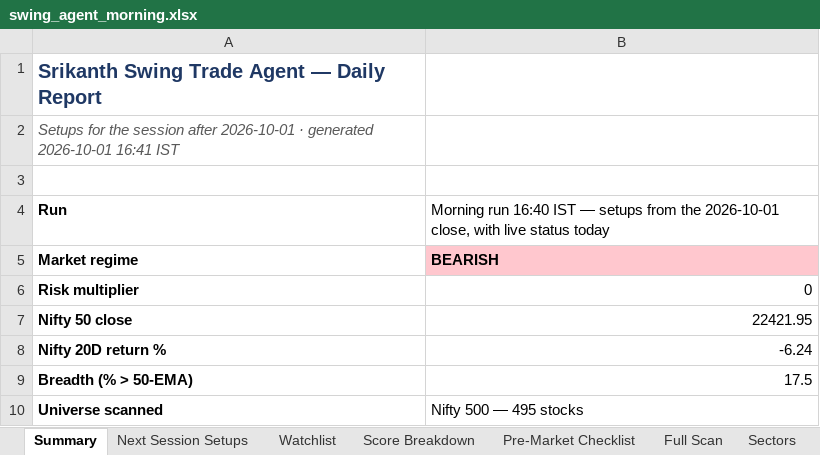
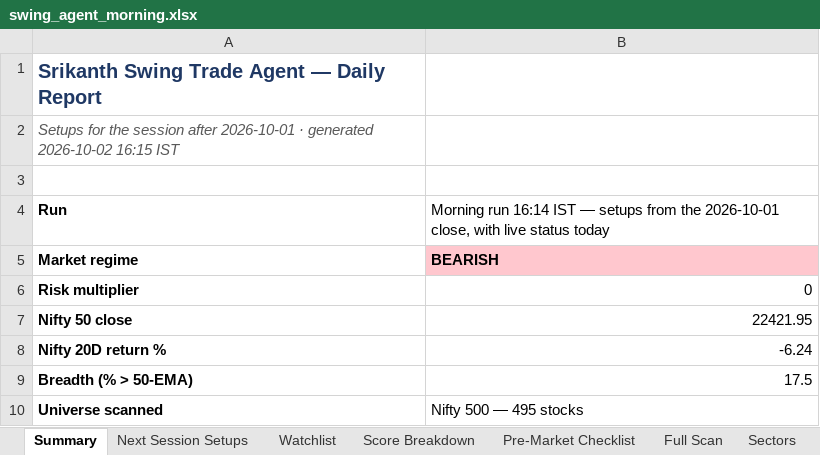
Before and after one commit to KGR1516/srikanth-swing-trade-agent, an Excel workbook: data/output/history/2026-10-01/swing_agent_morning.xlsx, sheet Summary, drawn as a sheet; only a part is shown; values as stored, in another font and other column widths than the file's, no borders; the diff names each change by its address in the sheet, - before the commit and + after, or states it on an @@ line.

```diff
--- a/data/output/history/2026-10-01/swing_agent_morning.xlsx (sheet Summary)
+++ b/data/output/history/2026-10-01/swing_agent_morning.xlsx (sheet Summary)
-A2: …· generated 2026-10-01 16:41 IST
+A2: …· generated 2026-10-02 16:15 IST
-B4: Morning run 16:40 IST —…
+B4: Morning run 16:14 IST —…
```
Also changed, not shown: sheet Evidence, sheet Data Quality, sheet Full Scan, sheet Score Breakdown, sheet Watchlist, 4 other files.
